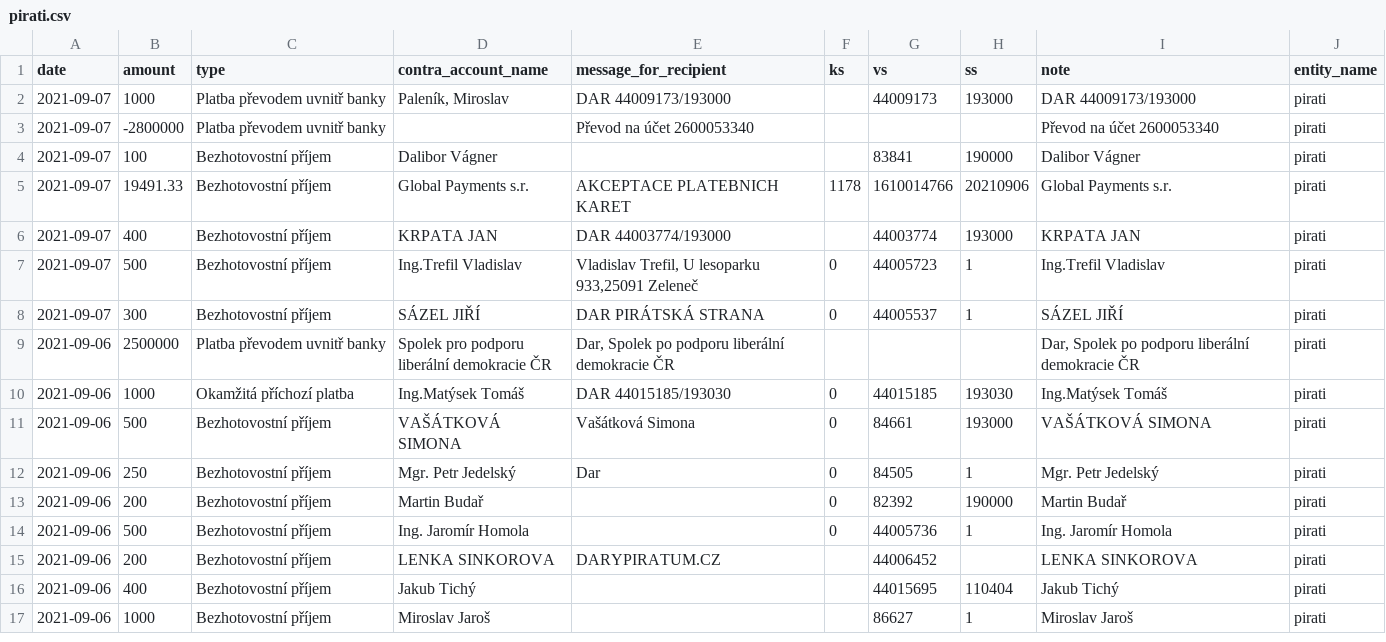
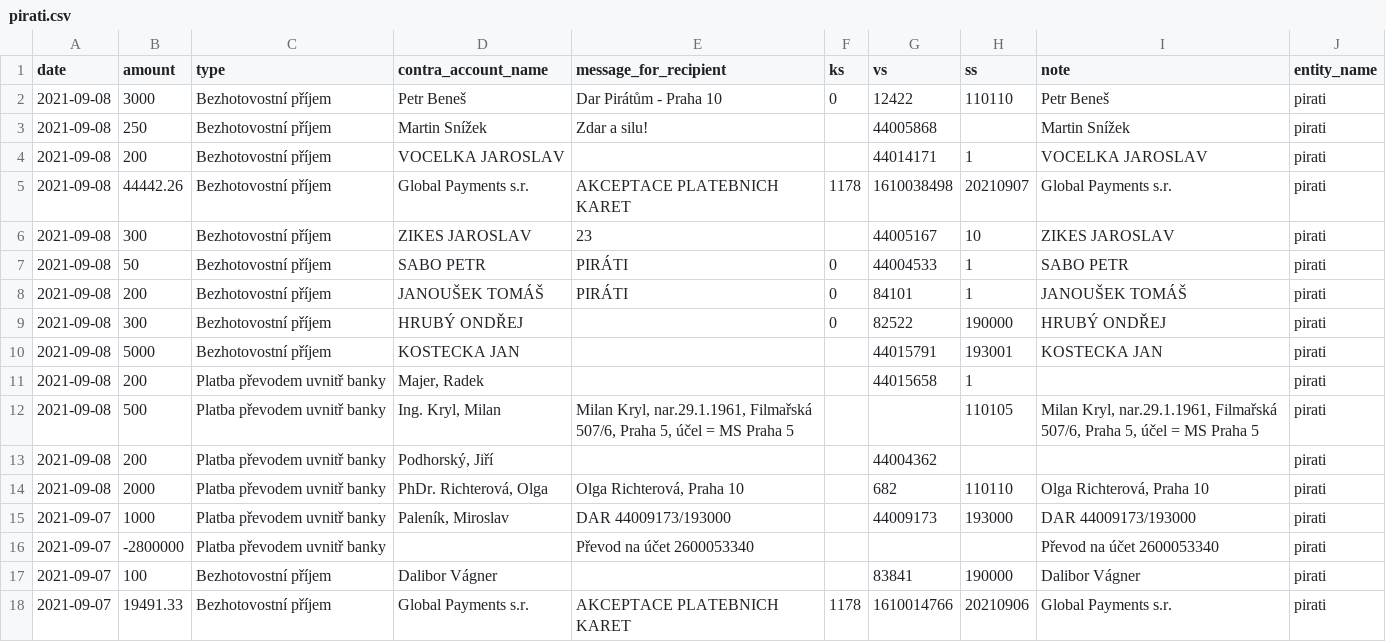
Before and after one commit to opop999/transparent_election_accounts, a CSV file: data/donation_accounts/individual_donation_accounts/pirati.csv, drawn as a sheet; only a part is shown; the shorter side is filled out with more unchanged rows.

```diff
--- a/data/donation_accounts/individual_donation_accounts/pirati.csv
+++ b/data/donation_accounts/individual_donation_accounts/pirati.csv
@@ -1,2 +1,15 @@
 date,amount,type,contra_account_name,message_for_recipient,ks,vs,ss,note,entity_name
+2021-09-08,3000,Bezhotovostní příjem,Petr Beneš,Dar Pirátům - Praha 10,0,12422,110110,Petr Beneš,pirati
+2021-09-08,250,Bezhotovostní příjem,Martin Snížek,Zdar a silu!,,44005868,,Martin Snížek,pirati
+2021-09-08,200,Bezhotovostní příjem,VOCELKA JAROSLAV,"",,44014171,1,VOCELKA JAROSLAV,pirati
+2021-09-08,44442.26,Bezhotovostní příjem,Global Payments s.r.,AKCEPTACE PLATEBNICH KARET,1178,1610038498,20210907,Global Payments s.r.,pirati
+2021-09-08,300,Bezhotovostní příjem,ZIKES JAROSLAV,23,,44005167,10,ZIKES JAROSLAV,pirati
+2021-09-08,50,Bezhotovostní příjem,SABO PETR,PIRÁTI,0,44004533,1,SABO PETR,pirati
+2021-09-08,200,Bezhotovostní příjem,JANOUŠEK TOMÁŠ,PIRÁTI,0,84101,1,JANOUŠEK TOMÁŠ,pirati
+2021-09-08,300,Bezhotovostní příjem,HRUBÝ ONDŘEJ,"",0,82522,190000,HRUBÝ ONDŘEJ,pirati
+2021-09-08,5000,Bezhotovostní příjem,KOSTECKA JAN,"",,44015791,193001,KOSTECKA JAN,pirati
+2021-09-08,200,Platba převodem uvnitř banky,"Majer, Radek","",,44015658,1,"",pirati
+2021-09-08,500,Platba převodem uvnitř banky,"Ing. Kryl, Milan","Milan Kryl, nar.29.1.1961, Filmařská 507/6, Praha 5,  účel = MS Praha 5",,,110105,"Milan Kryl, nar.29.1.1961, Filmařská 507/6, Praha 5,  účel = MS Praha 5",pirati
+2021-09-08,200,Platba převodem uvnitř banky,"Podhorský, Jiří","",,44004362,,"",pirati
+2021-09-08,2000,Platba převodem uvnitř banky,"PhDr. Richterová, Olga","Olga Richterová, Praha 10",,682,110110,"Olga Richterová, Praha 10",pirati
 2021-09-07,1000,Platba převodem uvnitř banky,"Paleník, Miroslav",DAR 44009173/193000,,44009173,193000,DAR 44009173/193000,pirati
```
Also changed, not shown: data/donation_accounts/individual_donation_accounts/zeleni.csv, data/expense_accounts/individual_expense_accounts/cssd.csv, 41 other files.
